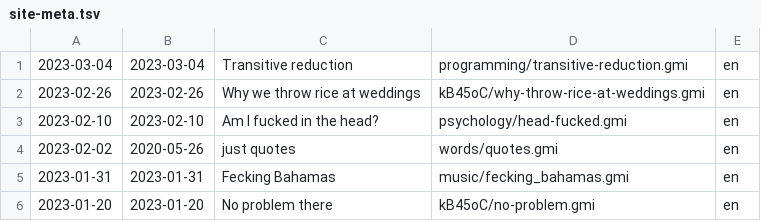
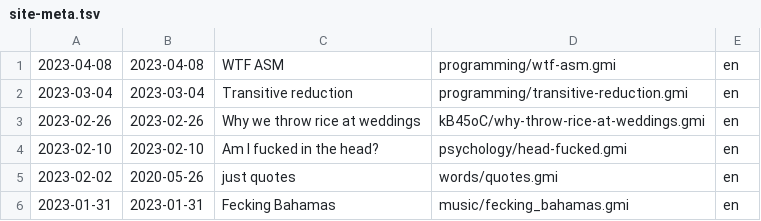
Before and after one commit to siiky/siiky.github.io, a TSV file: site-meta.tsv, drawn as a sheet; only a part is shown; the shorter side is filled out with more unchanged rows.

Commit message:
Add programming/wtf-asm

```diff
--- a/site-meta.tsv
+++ b/site-meta.tsv
@@ -1 +1,2 @@
+2023-04-08	2023-04-08	WTF ASM	programming/wtf-asm.gmi	en
 2023-03-04	2023-03-04	Transitive reduction	programming/transitive-reduction.gmi	en
```
Also changed, not shown: 8 other files.
